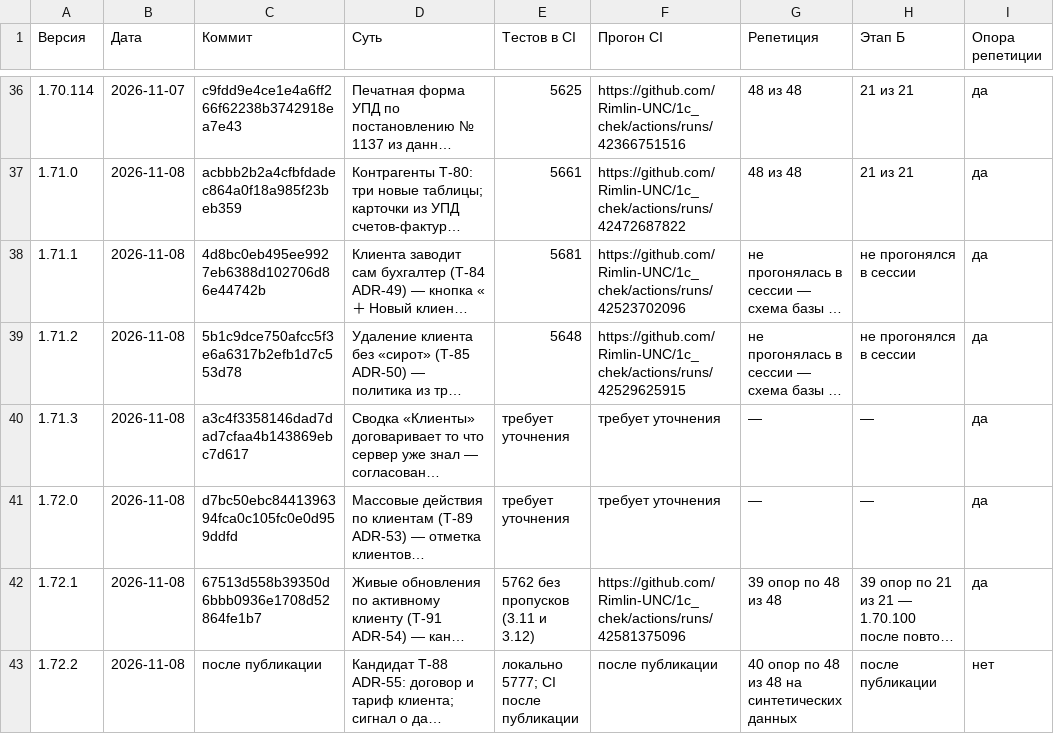
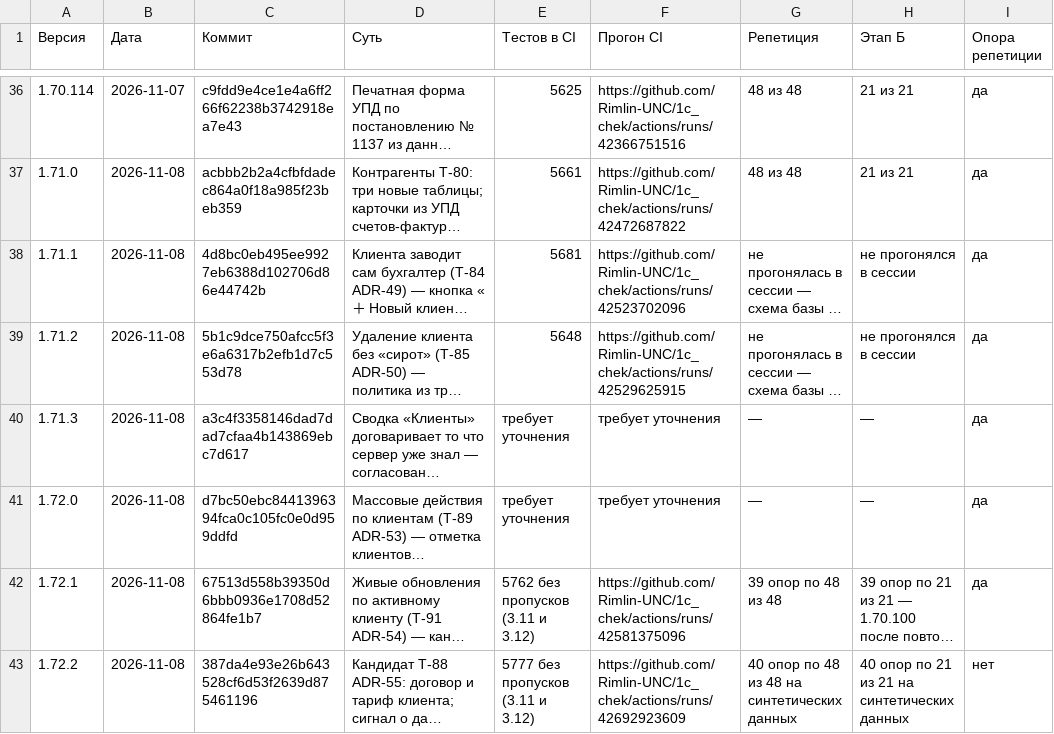
Before and after one commit to Rimlin-UNC/1c_chek, a CSV file: docs/kb/09_releases.csv, drawn as a sheet; only a part is shown, gaps mark what is left out; long unchanged cells end in …; the diff names each change by its address in the sheet, - before the commit and + after, or states it on an @@ line.

Commit message:
база знаний: проверки кандидата договора и тарифа
Co-authored-by: arena-agent <297053741+arena-agent@users.noreply.github.com>

```diff
--- a/docs/kb/09_releases.csv
+++ b/docs/kb/09_releases.csv
-C43 (Коммит): после публикации
+C43 (Коммит): 387da4e93e26b643528cf6d53f2639d875461196
-E43 (Тестов в CI): локально 5777; CI после публикации
+E43 (Тестов в CI): 5777 без пропусков (3.11 и 3.12)
-F43 (Прогон CI): после публикации
+F43 (Прогон CI): https://github.com/Rimlin-UNC/1c_chek/actions/runs/42692923609
-H43 (Этап Б): после публикации
+H43 (Этап Б): 40 опор по 21 из 21 на синтетических данных
```
Also changed, not shown: docs/kb/08_session_journal.csv.
